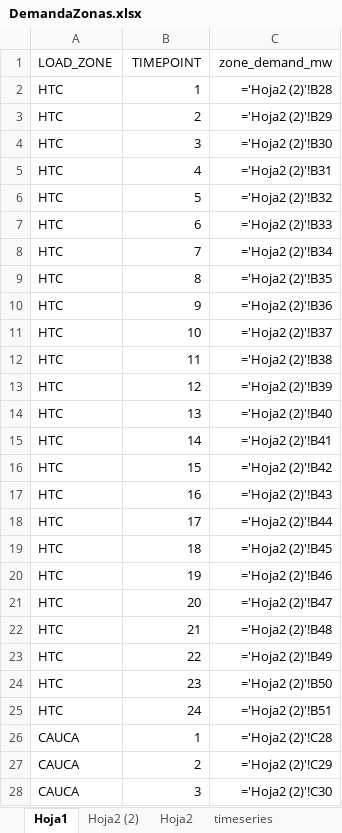
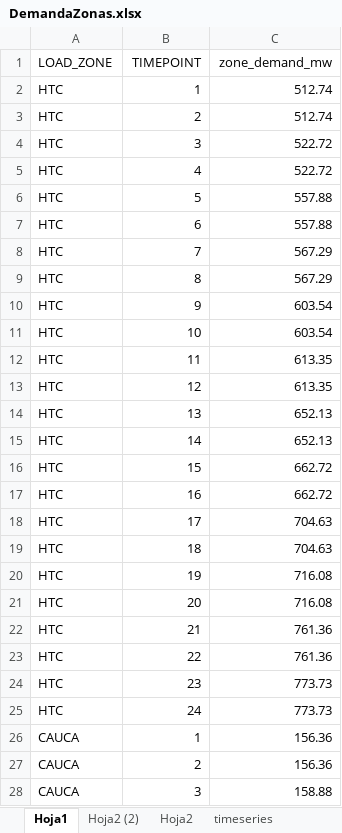
Before and after one commit to juannico007/switch_colombia, an Excel workbook: Demanda python/DemandaZonas.xlsx, sheet Hoja1, drawn as a sheet; only a part is shown; values as stored, in another font and other column widths than the file's, no borders; formulas without a stored value are shown as written; the diff covers the shown part only; the diff names each change by its address in the sheet, - before the commit and + after, or states it on an @@ line.

```diff
--- a/Demanda python/DemandaZonas.xlsx (sheet Hoja1)
+++ b/Demanda python/DemandaZonas.xlsx (sheet Hoja1)
-C2 (zone_demand_mw): ='Hoja2 (2)'!B28
+C2 (zone_demand_mw): 512.74
-C3 (zone_demand_mw): ='Hoja2 (2)'!B29
+C3 (zone_demand_mw): 512.74
-C4 (zone_demand_mw): ='Hoja2 (2)'!B30
+C4 (zone_demand_mw): 522.72
-C5 (zone_demand_mw): ='Hoja2 (2)'!B31
+C5 (zone_demand_mw): 522.72
-C6 (zone_demand_mw): ='Hoja2 (2)'!B32
+C6 (zone_demand_mw): 557.88
-C7 (zone_demand_mw): ='Hoja2 (2)'!B33
+C7 (zone_demand_mw): 557.88
-C8 (zone_demand_mw): ='Hoja2 (2)'!B34
+C8 (zone_demand_mw): 567.29
-C9 (zone_demand_mw): ='Hoja2 (2)'!B35
+C9 (zone_demand_mw): 567.29
-C10 (zone_demand_mw): ='Hoja2 (2)'!B36
+C10 (zone_demand_mw): 603.54
-C11 (zone_demand_mw): ='Hoja2 (2)'!B37
+C11 (zone_demand_mw): 603.54
-C12 (zone_demand_mw): ='Hoja2 (2)'!B38
+C12 (zone_demand_mw): 613.35
-C13 (zone_demand_mw): ='Hoja2 (2)'!B39
+C13 (zone_demand_mw): 613.35
-C14 (zone_demand_mw): ='Hoja2 (2)'!B40
+C14 (zone_demand_mw): 652.13
-C15 (zone_demand_mw): ='Hoja2 (2)'!B41
+C15 (zone_demand_mw): 652.13
-C16 (zone_demand_mw): ='Hoja2 (2)'!B42
+C16 (zone_demand_mw): 662.72
-C17 (zone_demand_mw): ='Hoja2 (2)'!B43
+C17 (zone_demand_mw): 662.72
-C18 (zone_demand_mw): ='Hoja2 (2)'!B44
+C18 (zone_demand_mw): 704.63
-C19 (zone_demand_mw): ='Hoja2 (2)'!B45
+C19 (zone_demand_mw): 704.63
-C20 (zone_demand_mw): ='Hoja2 (2)'!B46
+C20 (zone_demand_mw): 716.08
-C21 (zone_demand_mw): ='Hoja2 (2)'!B47
+C21 (zone_demand_mw): 716.08
-C22 (zone_demand_mw): ='Hoja2 (2)'!B48
+C22 (zone_demand_mw): 761.36
-C23 (zone_demand_mw): ='Hoja2 (2)'!B49
+C23 (zone_demand_mw): 761.36
-C24 (zone_demand_mw): ='Hoja2 (2)'!B50
+C24 (zone_demand_mw): 773.73
-C25 (zone_demand_mw): ='Hoja2 (2)'!B51
+C25 (zone_demand_mw): 773.73
-C26 (zone_demand_mw): ='Hoja2 (2)'!C28
+C26 (zone_demand_mw): 156.36
-C27 (zone_demand_mw): ='Hoja2 (2)'!C29
+C27 (zone_demand_mw): 156.36
-C28 (zone_demand_mw): ='Hoja2 (2)'!C30
+C28 (zone_demand_mw): 158.88
```
Also changed, not shown: 333 edited cells elsewhere in this sheet, sheet Hoja2 (2), sheet timepoints, 6 other files.
